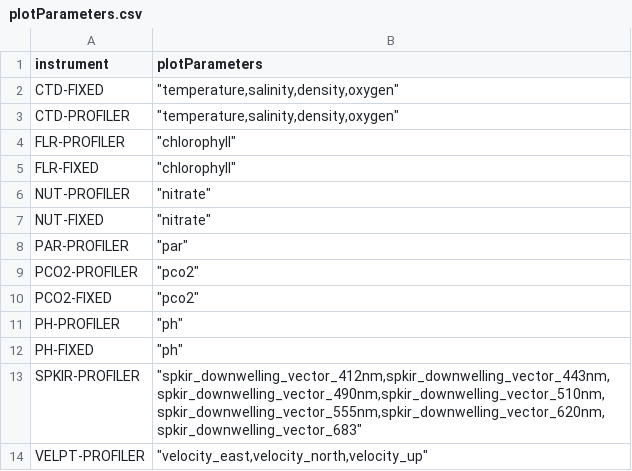
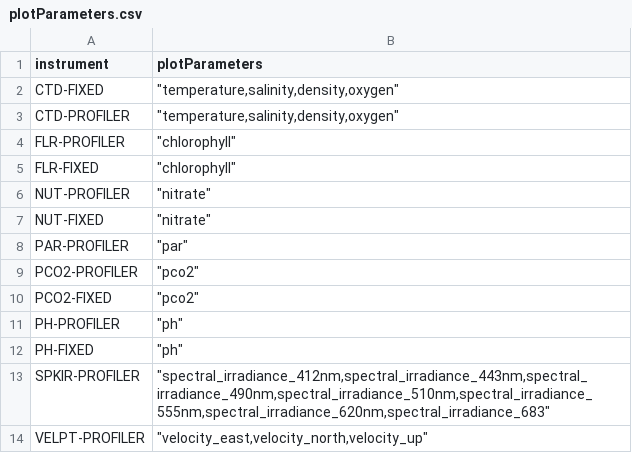
Before and after one commit to mrtwhite/rca-data-tools, a CSV file: rca_data_tools/qaqc/params/plotParameters.csv, drawn as a sheet.

Commit message:
fixing error in spkir plotting

```diff
--- a/rca_data_tools/qaqc/params/plotParameters.csv
+++ b/rca_data_tools/qaqc/params/plotParameters.csv
@@ -12,3 +12,3 @@ PH-PROFILER,"""ph"""
 PH-FIXED,"""ph"""
-SPKIR-PROFILER,"""spkir_downwelling_vector_412nm,spkir_downwelling_vector_443nm,spkir_downwelling_vector_490nm,spkir_downwelling_vector_510nm,spkir_downwelling_vector_555nm,spkir_downwelling_vector_620nm,spkir_downwelling_vector_683"""
+SPKIR-PROFILER,"""spectral_irradiance_412nm,spectral_irradiance_443nm,spectral_irradiance_490nm,spectral_irradiance_510nm,spectral_irradiance_555nm,spectral_irradiance_620nm,spectral_irradiance_683"""
 VELPT-PROFILER,"""velocity_east,velocity_north,velocity_up"""
```
Also changed, not shown: 1 other file.
